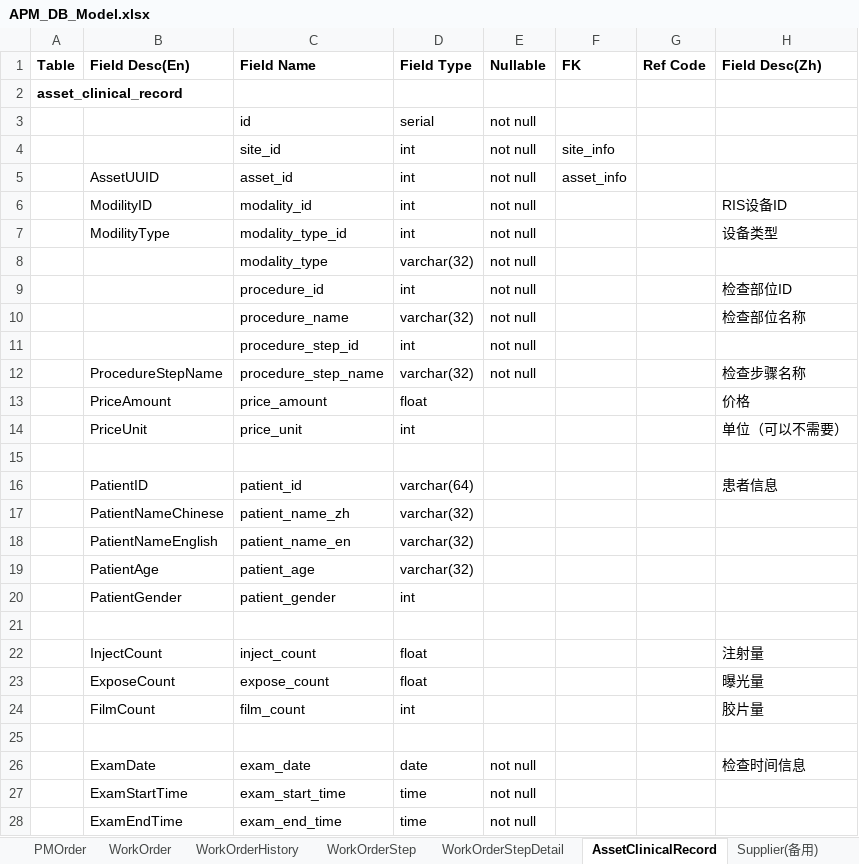
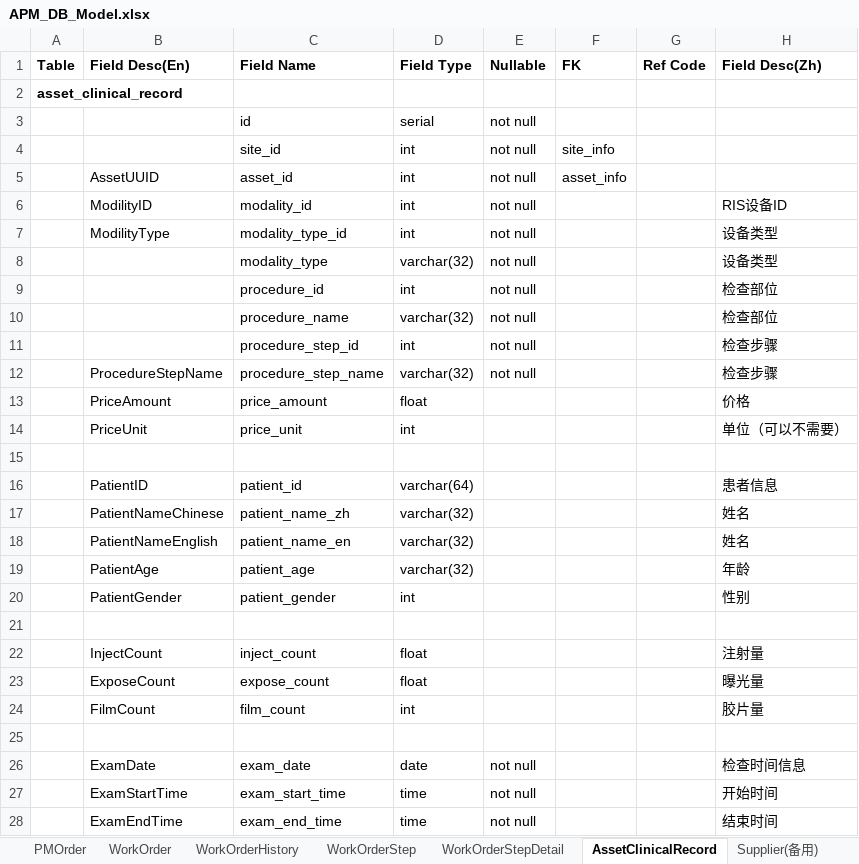
Before and after one commit to devhotmail/APMHome, an Excel workbook: Design/APM_DB_Model.xlsx, sheet AssetClinicalRecord, drawn as a sheet; values as stored, in another font and other column widths than the file's, no borders; the diff names each change by its address in the sheet, - before the commit and + after, or states it on an @@ line.

```diff
--- a/Design/APM_DB_Model.xlsx (sheet AssetClinicalRecord)
+++ b/Design/APM_DB_Model.xlsx (sheet AssetClinicalRecord)
-H8 (Field Desc(Zh)): (empty)
+H8 (Field Desc(Zh)): 设备类型
-H9 (Field Desc(Zh)): 检查部位ID
+H9 (Field Desc(Zh)): 检查部位
-H10 (Field Desc(Zh)): 检查部位名称
+H10 (Field Desc(Zh)): 检查部位
-H11 (Field Desc(Zh)): (empty)
+H11 (Field Desc(Zh)): 检查步骤
-H12 (Field Desc(Zh)): 检查步骤名称
+H12 (Field Desc(Zh)): 检查步骤
-H17:H18 (Field Desc(Zh)): (empty)
+H17:H18 (Field Desc(Zh)): 姓名
-H19 (Field Desc(Zh)): (empty)
+H19 (Field Desc(Zh)): 年龄
-H20 (Field Desc(Zh)): (empty)
+H20 (Field Desc(Zh)): 性别
-H27 (Field Desc(Zh)): (empty)
+H27 (Field Desc(Zh)): 开始时间
-H28 (Field Desc(Zh)): (empty)
+H28 (Field Desc(Zh)): 结束时间
```
Also changed, not shown: sheet InspectionOrder, sheet Supplier(备用), sheet Asset, other sheet tabs, 1 other file.
